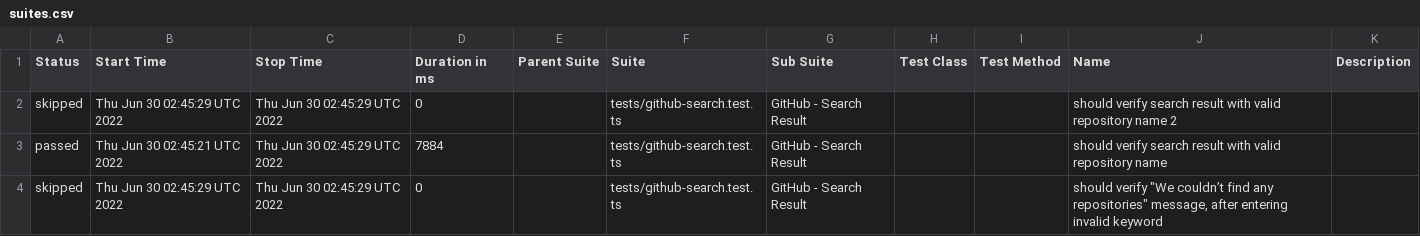
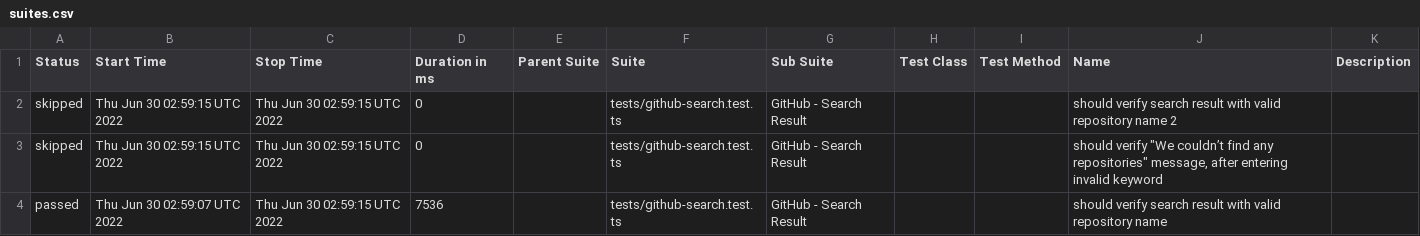
Before and after one commit to anneH/allure-playwright-example, a CSV file: data/suites.csv, drawn as a sheet.

```diff
--- a/data/suites.csv
+++ b/data/suites.csv
@@ -1,4 +1,4 @@
 "Status","Start Time","Stop Time","Duration in ms","Parent Suite","Suite","Sub Suite","Test Class","Test Method","Name","Description"
-"skipped","Thu Jun 30 02:45:29 UTC 2022","Thu Jun 30 02:45:29 UTC 2022","0","","tests/github-search.test.ts","GitHub - Search Result","","","should verify search result with valid repository name 2",""
-"passed","Thu Jun 30 02:45:21 UTC 2022","Thu Jun 30 02:45:29 UTC 2022","7884","","tests/github-search.test.ts","GitHub - Search Result","","","should verify search result with valid repository name",""
-"skipped","Thu Jun 30 02:45:29 UTC 2022","Thu Jun 30 02:45:29 UTC 2022","0","","tests/github-search.test.ts","GitHub - Search Result","","","should verify ""We couldn’t find any repositories"" message, after entering invalid keyword",""
+"skipped","Thu Jun 30 02:59:15 UTC 2022","Thu Jun 30 02:59:15 UTC 2022","0","","tests/github-search.test.ts","GitHub - Search Result","","","should verify search result with valid repository name 2",""
+"skipped","Thu Jun 30 02:59:15 UTC 2022","Thu Jun 30 02:59:15 UTC 2022","0","","tests/github-search.test.ts","GitHub - Search Result","","","should verify ""We couldn’t find any repositories"" message, after entering invalid keyword",""
+"passed","Thu Jun 30 02:59:07 UTC 2022","Thu Jun 30 02:59:15 UTC 2022","7536","","tests/github-search.test.ts","GitHub - Search Result","","","should verify search result with valid repository name",""
```
Also changed, not shown: 16 other files.
